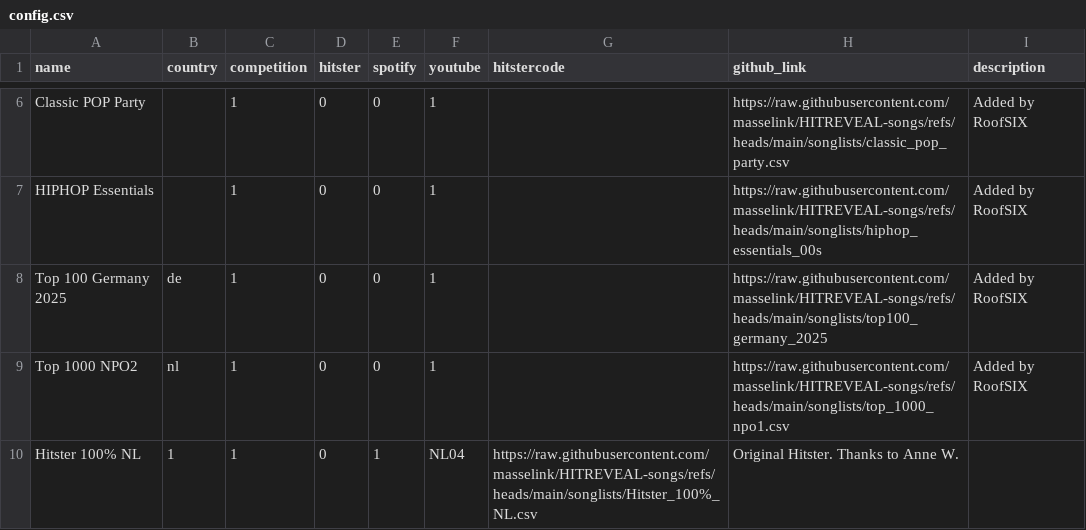
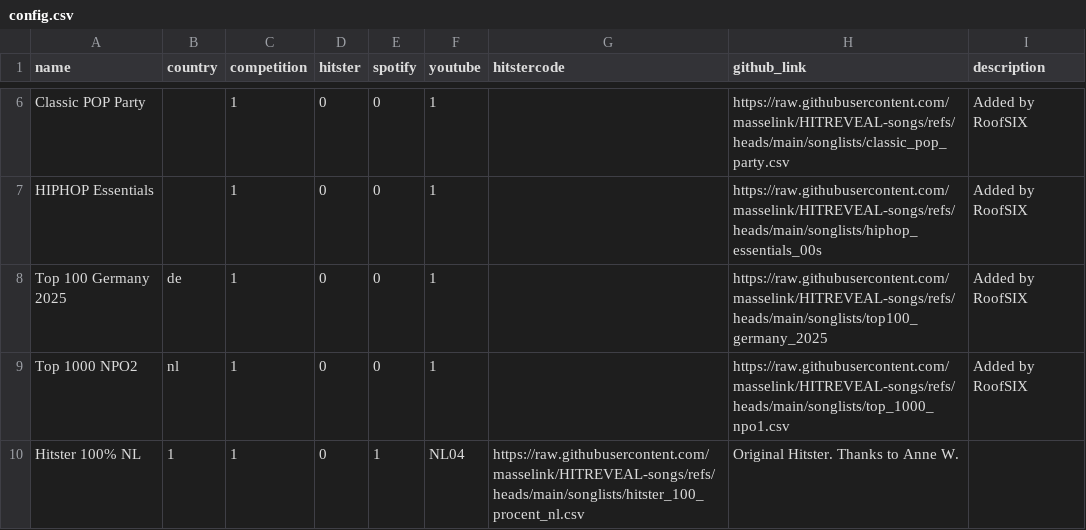
Before and after one commit to masselink/HITREVEAL-Songs, a CSV file: songlists/config.csv, drawn as a sheet; only a part is shown, gaps mark what is left out.

Commit message:
Update config.csv

```diff
--- a/songlists/config.csv
+++ b/songlists/config.csv
@@ -9,2 +9,2 @@ Top 100 Germany 2025;de;1;0;0;1;;https://raw.githubusercontent.com/masselink/HIT
 Top 1000 NPO2;nl;1;0;0;1;;https://raw.githubusercontent.com/masselink/HITREVEAL-songs/refs/heads/main/songlists/top_1000_npo1.csv;Added by RoofSIX
-Hitster 100% NL;1;1;0;1;NL04;https://raw.githubusercontent.com/masselink/HITREVEAL-songs/refs/heads/main/songlists/Hitster_100%_NL.csv;Original Hitster. Thanks to Anne W.
+Hitster 100% NL;1;1;0;1;NL04;https://raw.githubusercontent.com/masselink/HITREVEAL-songs/refs/heads/main/songlists/hitster_100_procent_nl.csv;Original Hitster. Thanks to Anne W.
```
